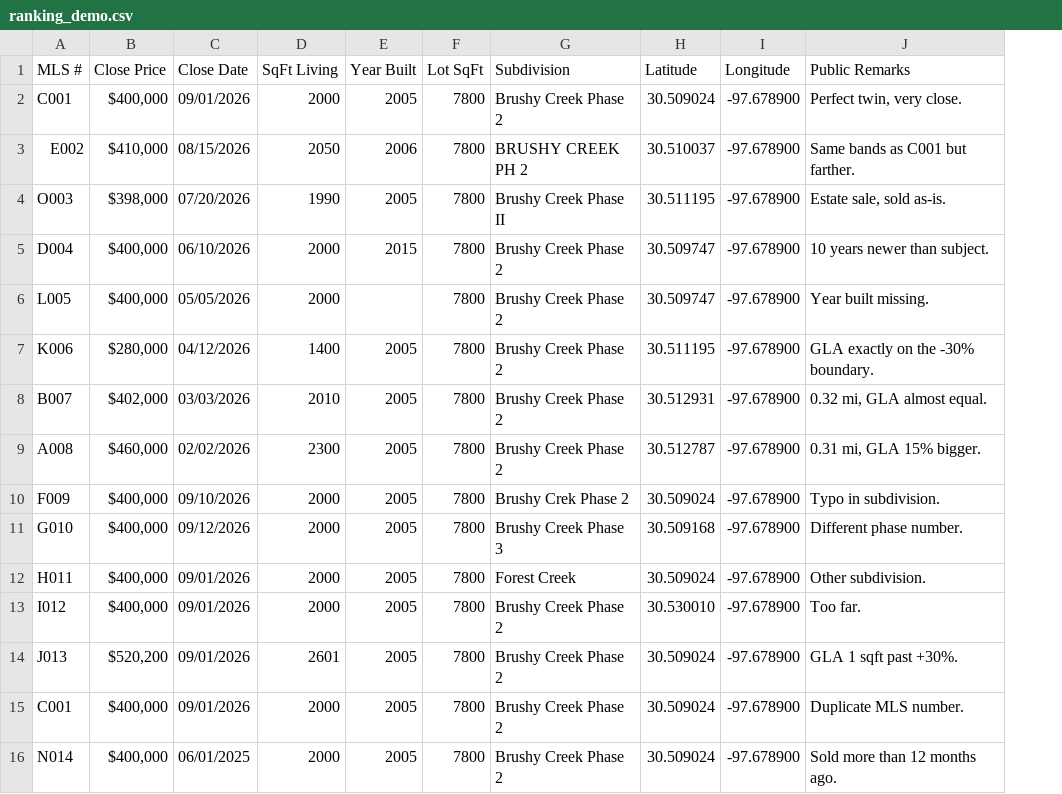
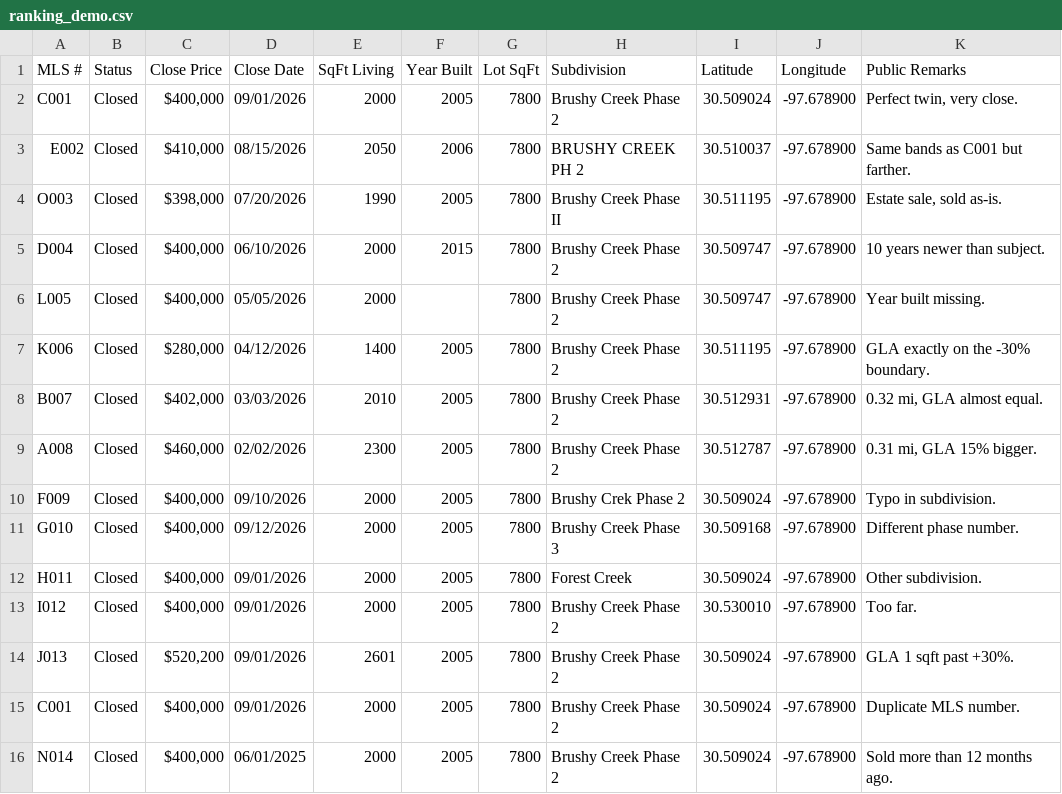
Before and after one commit to baderGorchene/comps-pipeline, a CSV file: data/samples/ranking_demo.csv, drawn as a sheet; the diff names each change by its address in the sheet, - before the commit and + after, or states it on an @@ line.

```diff
--- a/data/samples/ranking_demo.csv
+++ b/data/samples/ranking_demo.csv
+column B (Status), rows 2-16: all Closed
```
Also changed, not shown: data/samples/mls_sample.csv, 40 other files.
